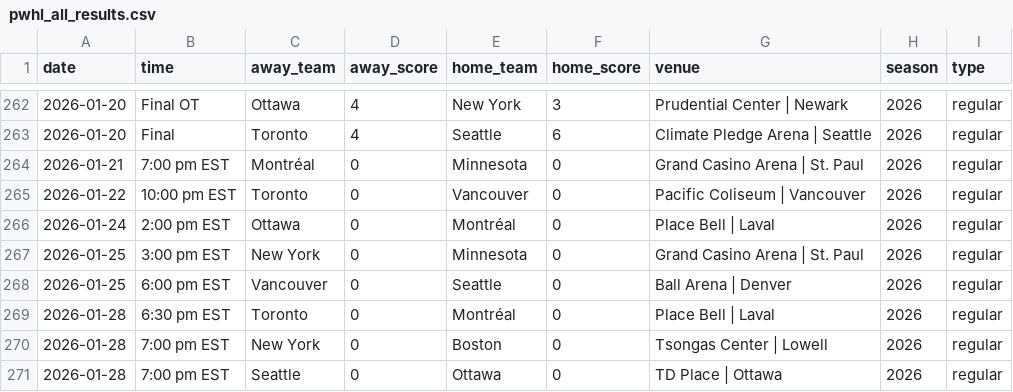
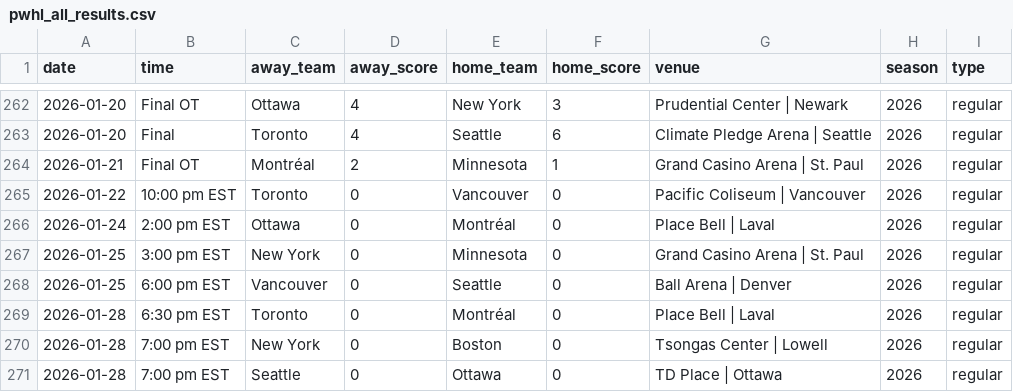
Before and after one commit to ericjohannes/pwhl-elo, a CSV file: data/clean/pwhl_all_results.csv, drawn as a sheet; only a part is shown, gaps mark what is left out.

```diff
--- a/data/clean/pwhl_all_results.csv
+++ b/data/clean/pwhl_all_results.csv
@@ -263,3 +263,3 @@ date,time,away_team,away_score,home_team,home_score,venue,season,type
 2026-01-20,Final,Toronto,4,Seattle,6,Climate Pledge Arena | Seattle,2026,regular
-2026-01-21,7:00 pm EST,Montréal,0,Minnesota,0,Grand Casino Arena | St. Paul,2026,regular
+2026-01-21,Final OT,Montréal,2,Minnesota,1,Grand Casino Arena | St. Paul,2026,regular
 2026-01-22,10:00 pm EST,Toronto,0,Vancouver,0,Pacific Coliseum | Vancouver,2026,regular
```
Also changed, not shown: data/clean/pwhl_all_results_with_elos.csv, 7 other files.
